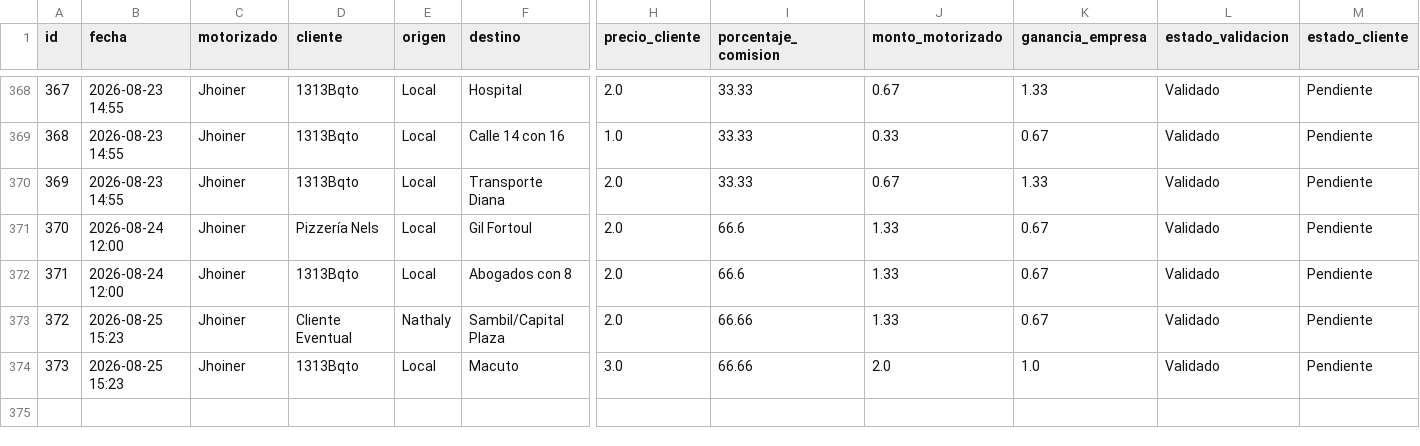
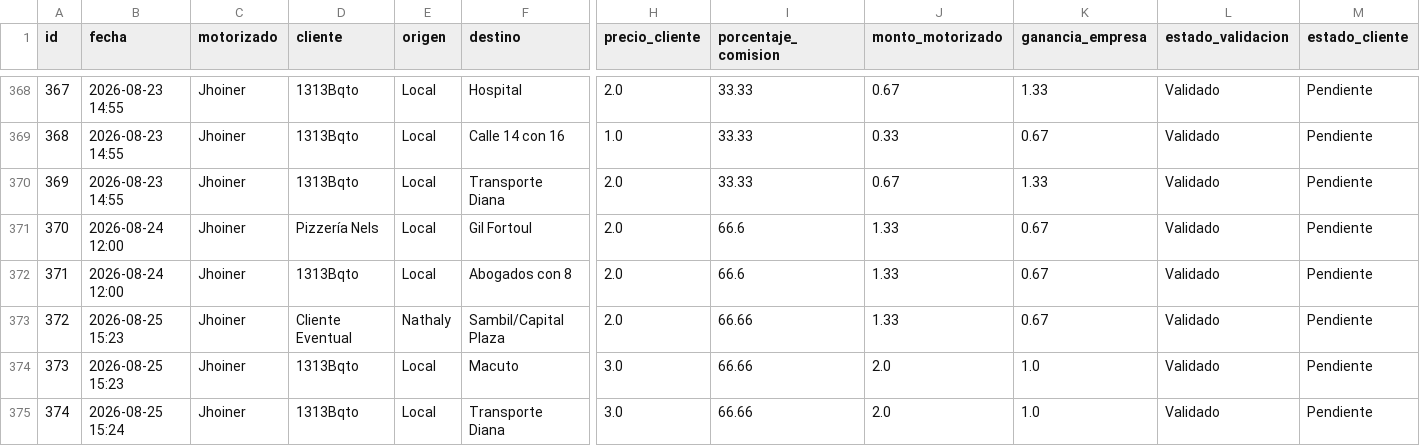
Before and after one commit to motovueltas-maker/Motovueltas-v2, a CSV file: servicios.csv, drawn as a sheet; only a part is shown, gaps mark what is left out; rows hold the shown columns only; the diff names each change by its address in the sheet, - before the commit and + after, or states it on an @@ line.

Commit message:
Vuelta #374 cargada por esneyder

```diff
--- a/servicios.csv
+++ b/servicios.csv
+row 375: 374 | 2026-08-25 15:24 | Jhoiner | 1313Bqto | Local | Transporte Diana | 3.0 | 66.66 | 2.0 | 1.0 | Validado | Pendiente
```
